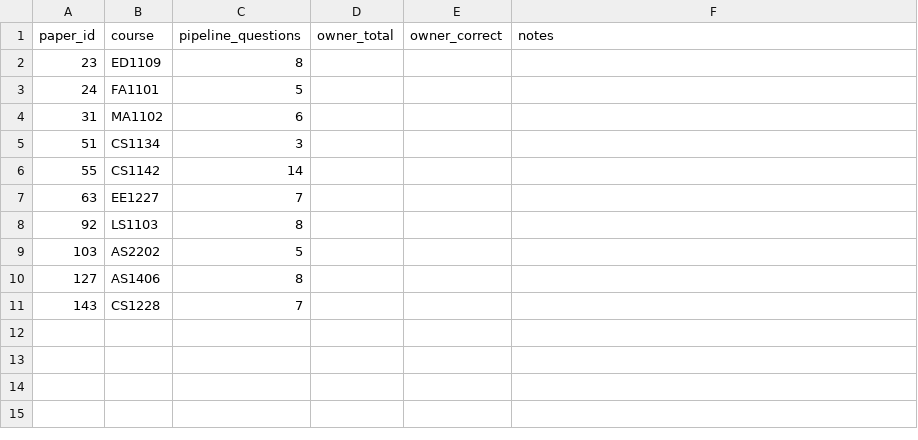
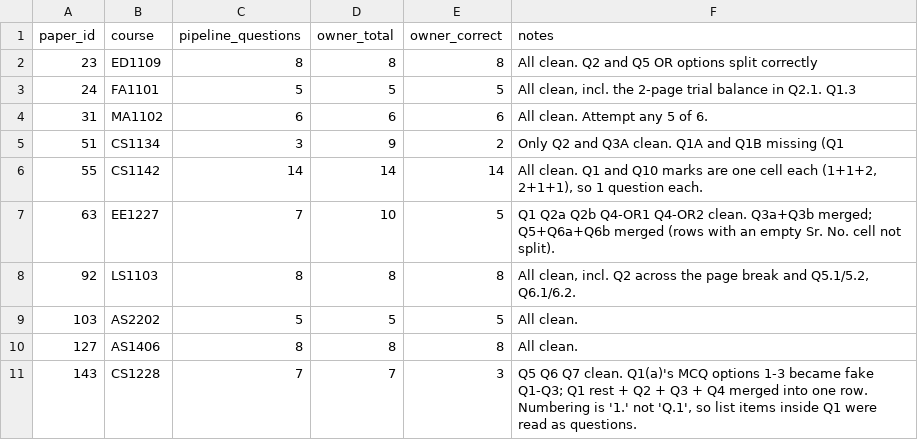
Before and after one commit to RohitTak06/questioniq1, a CSV file: data/seg_gold/segmentation_check_fresh.csv, drawn as a sheet; the diff names each change by its address in the sheet, - before the commit and + after, or states it on an @@ line.

```diff
--- a/data/seg_gold/segmentation_check_fresh.csv
+++ b/data/seg_gold/segmentation_check_fresh.csv
-D2 (owner_total): (empty)
+D2 (owner_total): 8
-E2 (owner_correct): (empty)
+E2 (owner_correct): 8
-F2 (notes): (empty)
+F2 (notes): All clean. Q2 and Q5 OR options split correctly
-D3 (owner_total): (empty)
+D3 (owner_total): 5
-E3 (owner_correct): (empty)
+E3 (owner_correct): 5
-F3 (notes): (empty)
+F3 (notes): All clean, incl. the 2-page trial balance in Q2.1. Q1.3
-D4 (owner_total): (empty)
+D4 (owner_total): 6
-E4 (owner_correct): (empty)
+E4 (owner_correct): 6
-F4 (notes): (empty)
+F4 (notes): All clean. Attempt any 5 of 6.
-D5 (owner_total): (empty)
+D5 (owner_total): 9
-E5 (owner_correct): (empty)
+E5 (owner_correct): 2
-F5 (notes): (empty)
+F5 (notes): Only Q2 and Q3A clean. Q1A and Q1B missing (Q1
-D6 (owner_total): (empty)
+D6 (owner_total): 14
-E6 (owner_correct): (empty)
+E6 (owner_correct): 14
-F6 (notes): (empty)
+F6 (notes): All clean. Q1 and Q10 marks are one cell each (1+1+2, 2+1+1), so 1 question each.
-D7 (owner_total): (empty)
+D7 (owner_total): 10
-E7 (owner_correct): (empty)
+E7 (owner_correct): 5
-F7 (notes): (empty)
+F7 (notes): Q1 Q2a Q2b Q4-OR1 Q4-OR2 clean. Q3a+Q3b merged; Q5+Q6a+Q6b merged (rows with an empty Sr. No. cell not split).
-D8 (owner_total): (empty)
+D8 (owner_total): 8
-E8 (owner_correct): (empty)
+E8 (owner_correct): 8
-F8 (notes): (empty)
+F8 (notes): All clean, incl. Q2 across the page break and Q5.1/5.2, Q6.1/6.2.
-D9 (owner_total): (empty)
+D9 (owner_total): 5
-E9 (owner_correct): (empty)
+E9 (owner_correct): 5
-F9:F10 (notes): (empty)
+F9:F10 (notes): All clean.
-D10 (owner_total): (empty)
+D10 (owner_total): 8
-E10 (owner_correct): (empty)
+E10 (owner_correct): 8
-D11 (owner_total): (empty)
+D11 (owner_total): 7
-E11 (owner_correct): (empty)
+E11 (owner_correct): 3
-F11 (notes): (empty)
+F11 (notes): Q5 Q6 Q7 clean. Q1(a)'s MCQ options 1-3 became fake Q1-Q3; Q1 rest + Q2 + Q3 + Q4 merged into one row. Numbering is '1.' not 'Q.1', so list items inside Q1 were read as questions.
```
Also changed, not shown: 6 other files.
